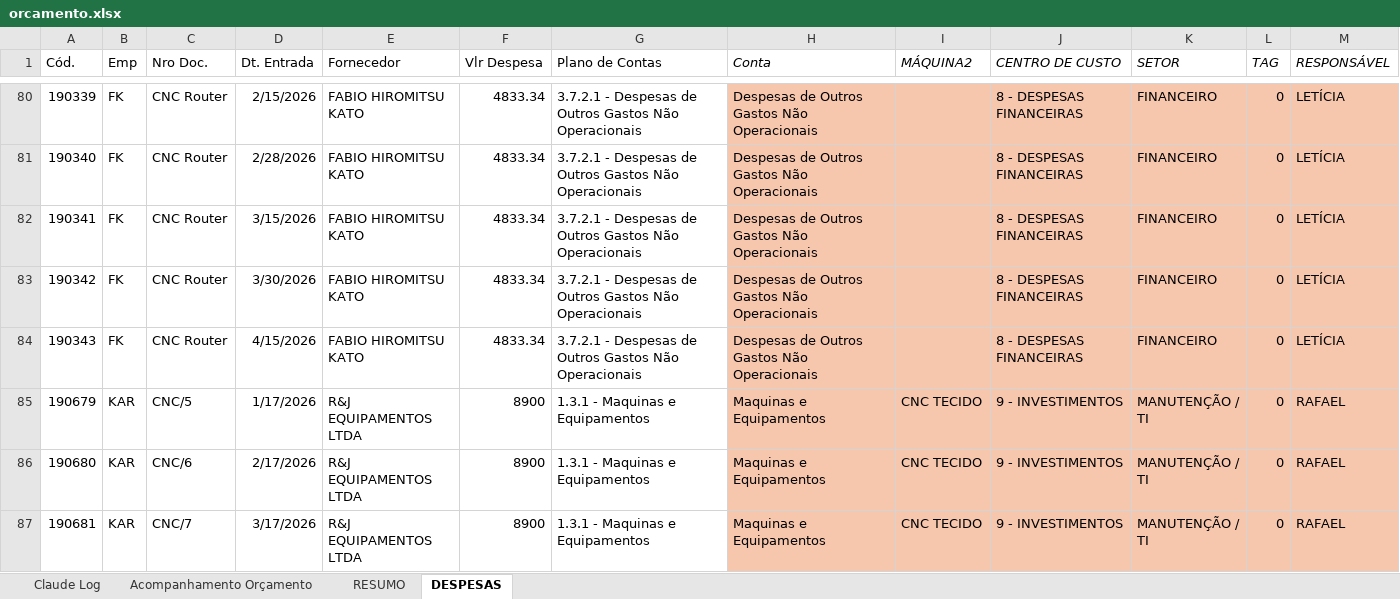
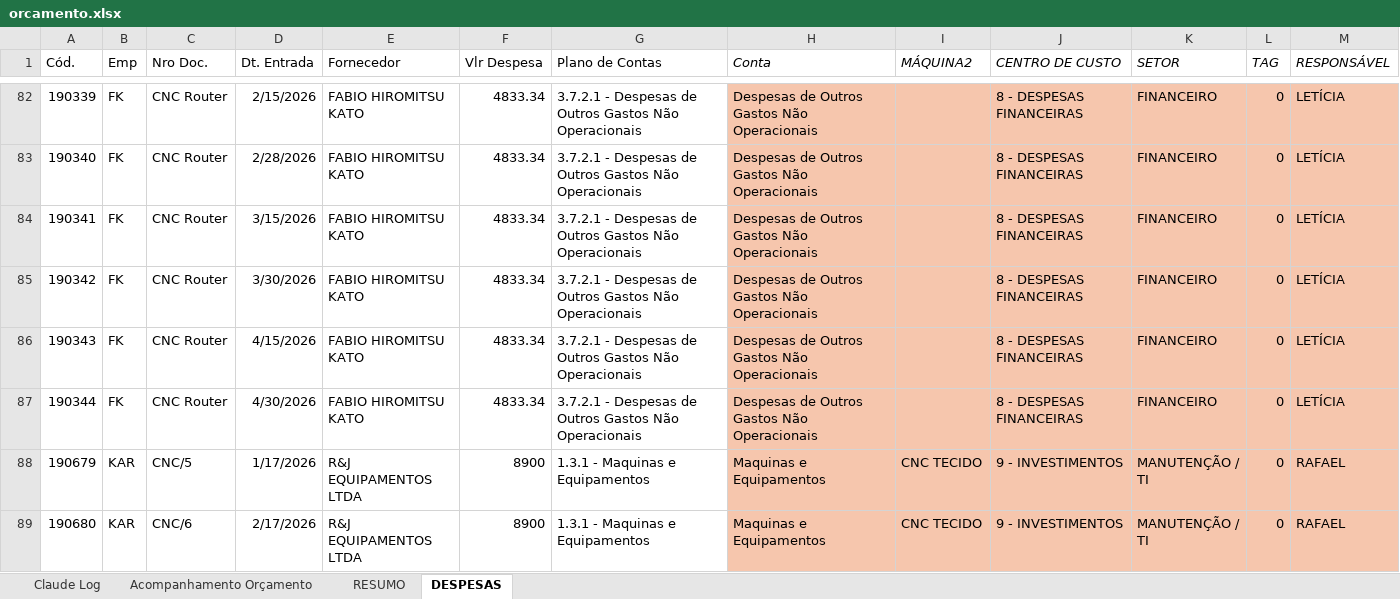
Before and after one commit to RafaelKato/karams-orcamento, an Excel workbook: orcamento.xlsx, sheet DESPESAS, drawn as a sheet; only a part is shown, gaps mark what is left out; the shorter side is filled out with more unchanged rows; values as stored, in another font and other column widths than the file's, no borders; table styles not drawn; the diff covers the shown part only; the diff names each change by its address in the sheet, - before the commit and + after, or states it on an @@ line.

```diff
--- a/orcamento.xlsx (sheet DESPESAS)
+++ b/orcamento.xlsx (sheet DESPESAS)
+row 87: 190344 | FK | CNC Router | 4/30/2026 | FABIO HIROMITSU KATO | 4833.34 | 3.7.2.1 - Despesas de Outros Gastos Não Operacionais | Despesas de Outros Gastos Não Operacionais |  | 8 - DESPESAS FINANCEIRAS | FINANCEIRO | 0 | LETÍCIA
```
Also changed, not shown: 45 added rows and 1 removed row elsewhere in this sheet, sheet Acompanhamento Orçamento, sheet RESUMO, formulas that keep their value.
